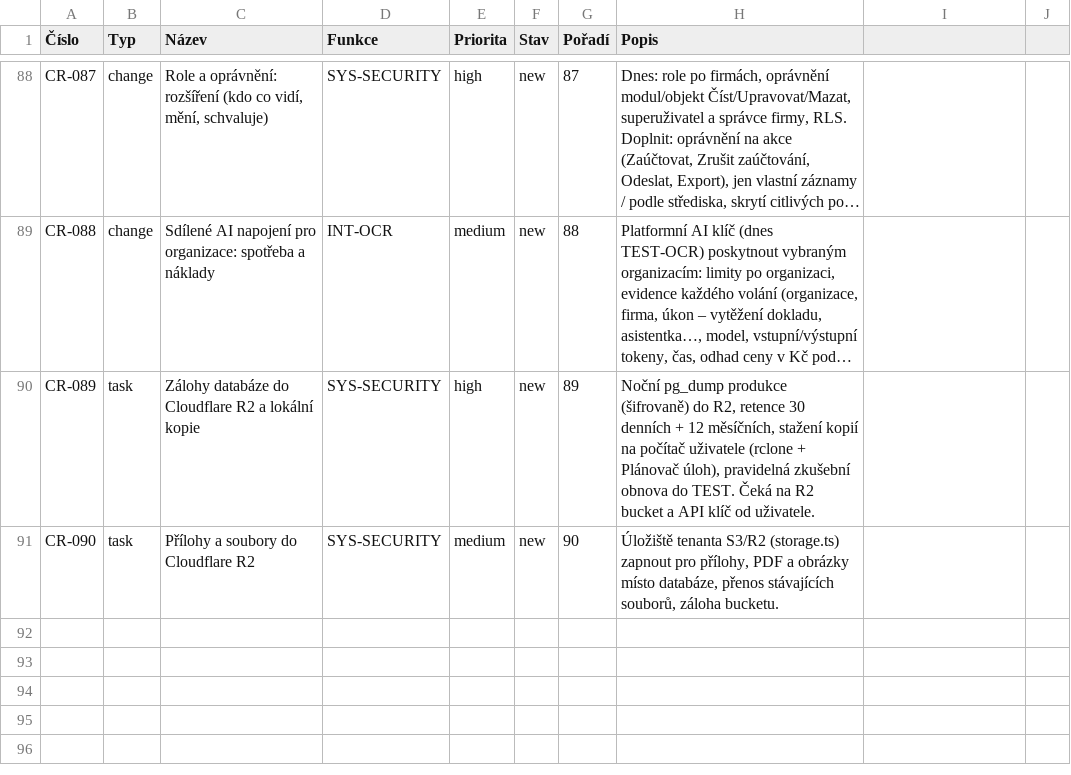
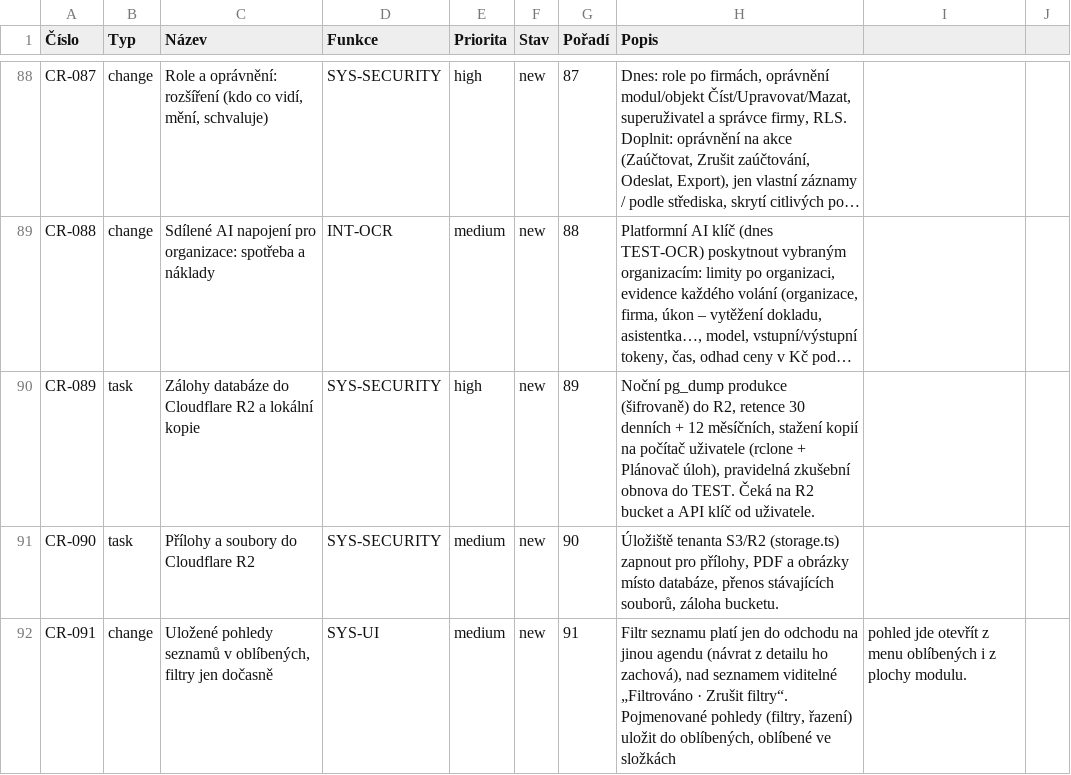
Before and after one commit to bregovic/shanon, a CSV file: docs/qa/3-pozadavky.csv, drawn as a sheet; only a part is shown, gaps mark what is left out; long unchanged cells end in …; the diff names each change by its address in the sheet, - before the commit and + after, or states it on an @@ line.

Commit message:
fix(import): zaškrtnutí „✓“ z exportu do Excelu se přečte jako ano; test exportu a importu zpět; fronta CR-091

```diff
--- a/docs/qa/3-pozadavky.csv
+++ b/docs/qa/3-pozadavky.csv
+row 92: CR-091 | change | Uložené pohledy seznamů v oblíbených, filtry jen dočasně | SYS-UI | medium | new | 91 | Filtr seznamu platí jen do odchodu na jinou agendu (návrat z detailu ho zachová), nad seznamem viditelné „Filtrováno · Zrušit filtry“. Pojmenované pohledy (filtry, řazení) uložit do oblíbených, oblíbené ve složkách | pohled jde otevřít z menu oblíbených i z plochy modulu.
```
Also changed, not shown: docs/qa/4-denik-vyvoje.csv, 2 other files.
